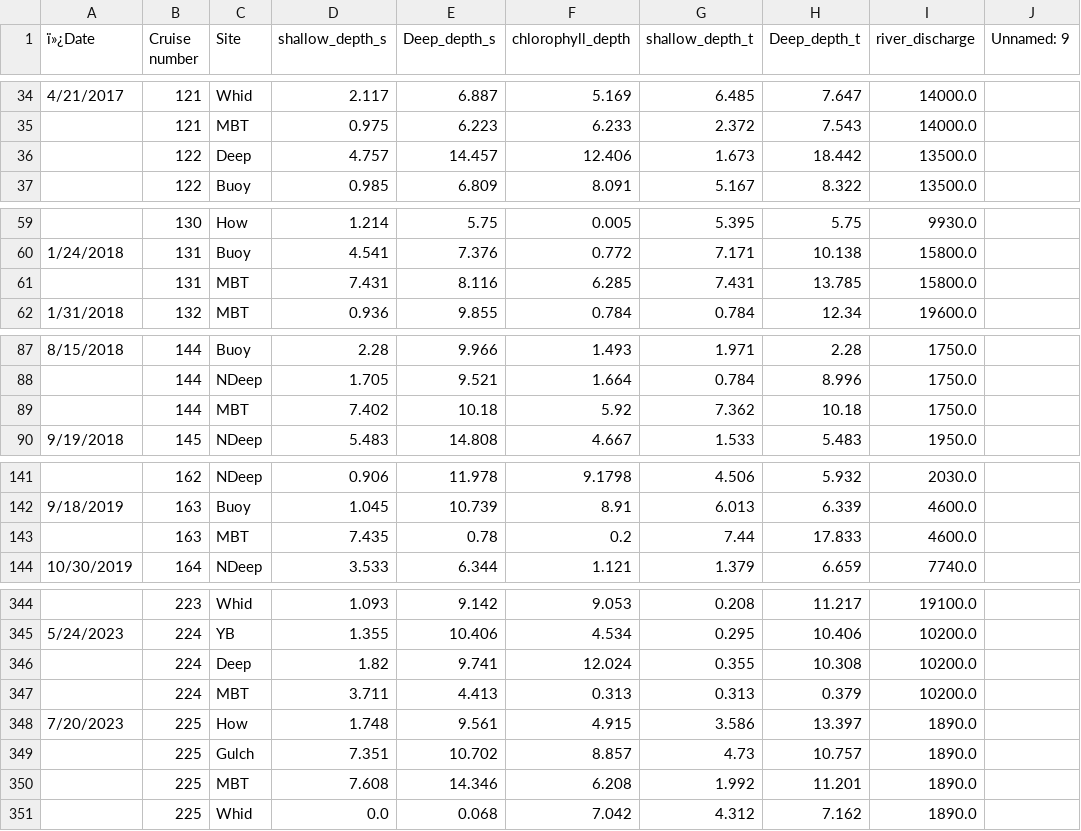
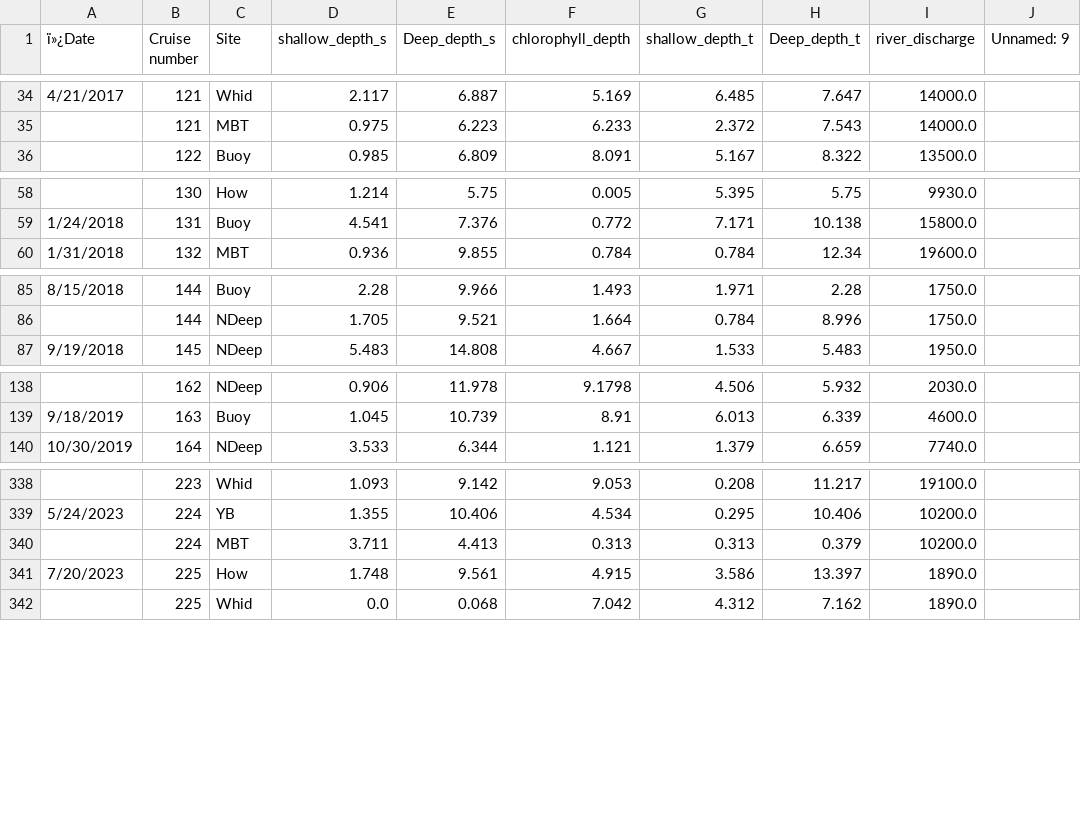
Before and after one commit to Revenant-12/Chlorocline-Predictor, a CSV file: data_cleaned.csv, drawn as a sheet; only a part is shown, gaps mark what is left out; the diff covers the shown part only.

```diff
--- a/data_cleaned.csv
+++ b/data_cleaned.csv
@@ -35,3 +35,2 @@
 ,121,MBT,0.975,6.223,6.233,2.372,7.543,14000.0,
-,122,Deep,4.757,14.457,12.406,1.673,18.442,13500.0,
 ,122,Buoy,0.985,6.809,8.091,5.167,8.322,13500.0,
@@ -60,3 +59,2 @@
 1/24/2018,131,Buoy,4.541,7.376,0.772,7.171,10.138,15800.0,
-,131,MBT ,7.431,8.116,6.285,7.431,13.785,15800.0,
 1/31/2018,132,MBT ,0.936,9.855,0.784,0.784,12.34,19600.0,
@@ -88,3 +86,2 @@
 ,144,NDeep,1.705,9.521,1.664,0.784,8.996,1750.0,
-,144,MBT ,7.402,10.18,5.92,7.362,10.18,1750.0,
 9/19/2018,145,NDeep,5.483,14.808,4.667,1.533,5.483,1950.0,
@@ -142,3 +139,2 @@
 9/18/2019,163,Buoy,1.045,10.739,8.91,6.013,6.339,4600.0,
-,163,MBT,7.435,0.78,0.2,7.44,17.833,4600.0,
 10/30/2019,164,NDeep,3.533,6.344,1.121,1.379,6.659,7740.0,
@@ -345,7 +339,4 @@
 5/24/2023,224,YB,1.355,10.406,4.534,0.295,10.406,10200.0,
-,224,Deep,1.82,9.741,12.024,0.355,10.308,10200.0,
 ,224,MBT ,3.711,4.413,0.313,0.313,0.379,10200.0,
 7/20/2023,225,How,1.748,9.561,4.915,3.586,13.397,1890.0,
-,225,Gulch,7.351,10.702,8.857,4.73,10.757,1890.0,
-,225,MBT ,7.608,14.346,6.208,1.992,11.201,1890.0,
 ,225,Whid,0.0,0.068,7.042,4.312,7.162,1890.0,
```
Also changed, not shown: 4 removed rows elsewhere in this file, 7 other files.
